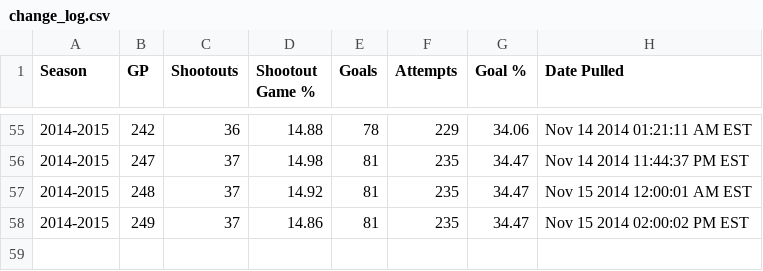
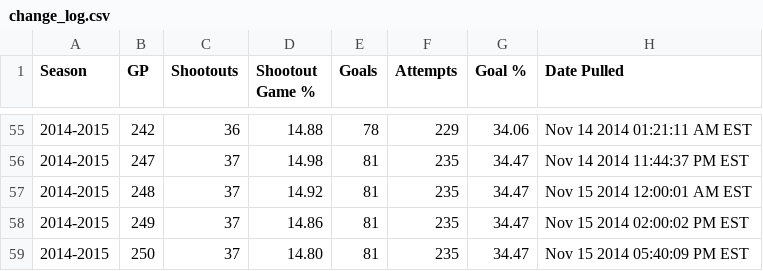
Before and after one commit to pyreking/Shootout, a CSV file: summary/change_log.csv, drawn as a sheet; only a part is shown, gaps mark what is left out; the diff names each change by its address in the sheet, - before the commit and + after, or states it on an @@ line.

```diff
--- a/summary/change_log.csv
+++ b/summary/change_log.csv
+row 59: 2014-2015 | 250 | 37 | 14.80 | 81 | 235 | 34.47 | Nov 15 2014 05:40:09 PM EST
```
Also changed, not shown: shots/shots.csv, summary/current.csv, 4 other files.
